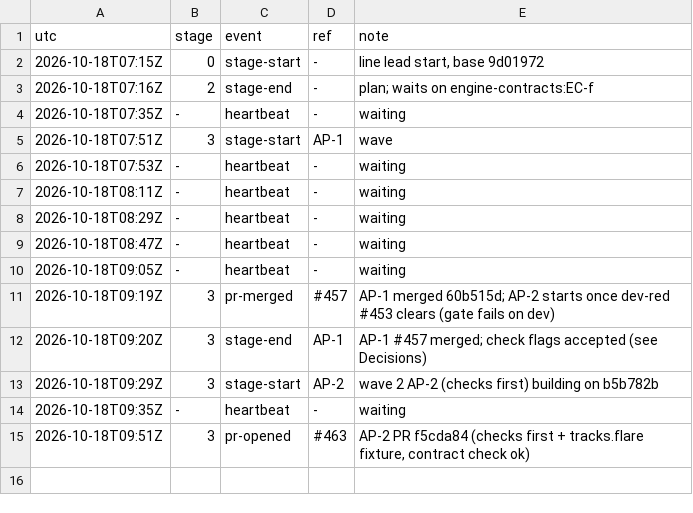
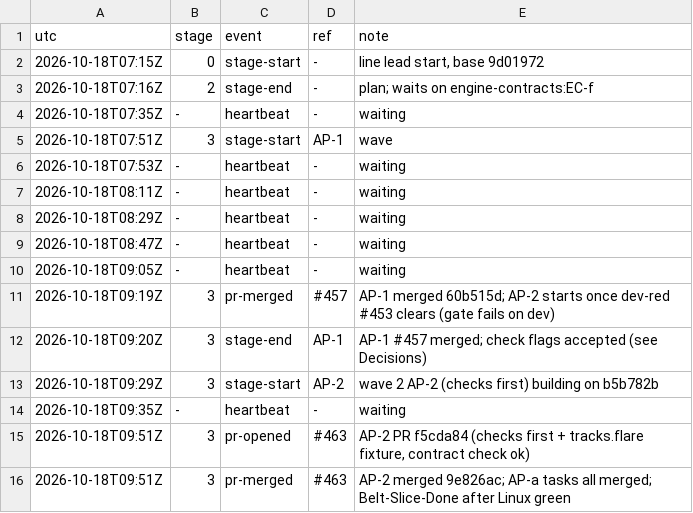
Before and after one commit to qbtrix/creative-core, a TSV file: docs/leads/animate-properties/timeline.tsv, drawn as a sheet.

Commit message:
chore(lead): animate-properties pr-merged #463

```diff
--- a/docs/leads/animate-properties/timeline.tsv
+++ b/docs/leads/animate-properties/timeline.tsv
@@ -15 +15,2 @@ utc	stage	event	ref	note
 2026-10-18T09:51Z	3	pr-opened	#463	AP-2 PR f5cda84 (checks first + tracks.flare fixture, contract check ok)
+2026-10-18T09:51Z	3	pr-merged	#463	AP-2 merged 9e826ac; AP-a tasks all merged; Belt-Slice-Done after Linux green
```
